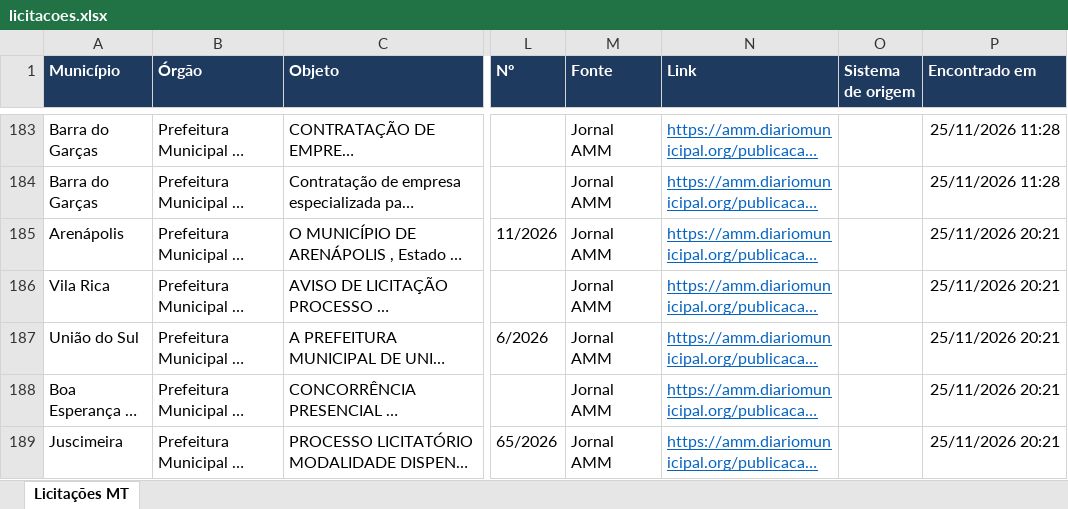
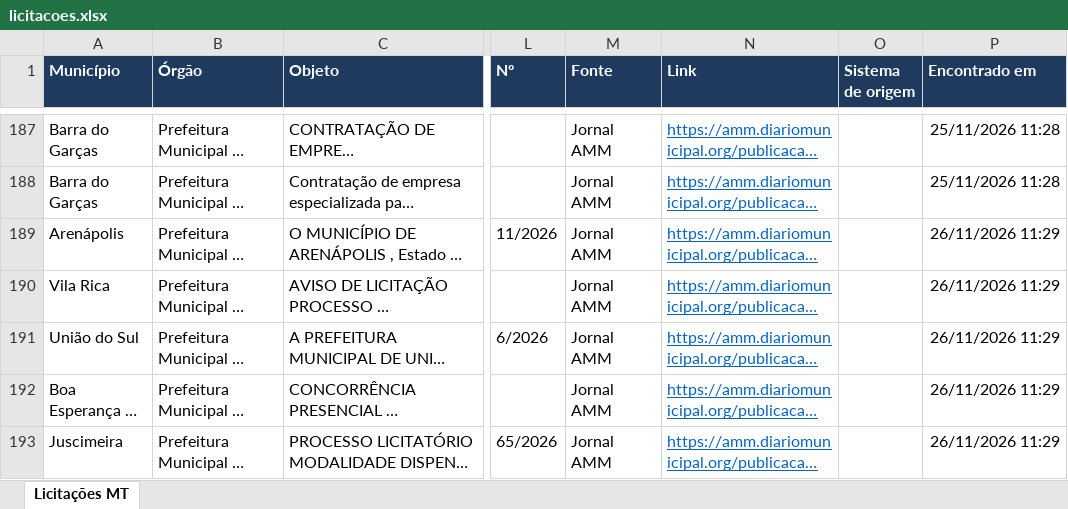
Before and after one commit to grupoinpav/licitacoes-inpav, an Excel workbook: docs/dados/licitacoes.xlsx, sheet Licitações MT, drawn as a sheet; only a part is shown, gaps mark what is left out; long unchanged cells end in …; values as stored, in another font and other column widths than the file's, no borders; addresses are those after the commit; the diff covers the shown part only; the diff names each change by its address in the sheet, - before the commit and + after, or states it on an @@ line.

```diff
--- a/docs/dados/licitacoes.xlsx (sheet Licitações MT)
+++ b/docs/dados/licitacoes.xlsx (sheet Licitações MT)
-P189:P193 (Encontrado em): 25/11/2026 20:21
+P189:P193 (Encontrado em): 26/11/2026 11:29
```
Also changed, not shown: 8 added rows, 3 removed rows and 4 edited cells elsewhere in this sheet, 2 other files.
